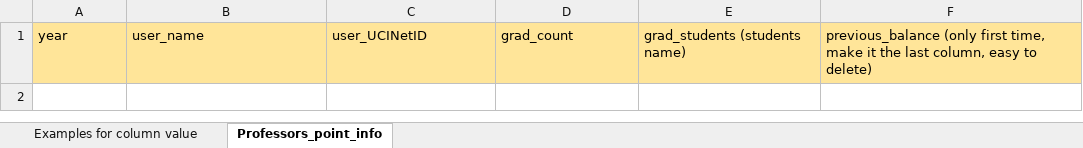
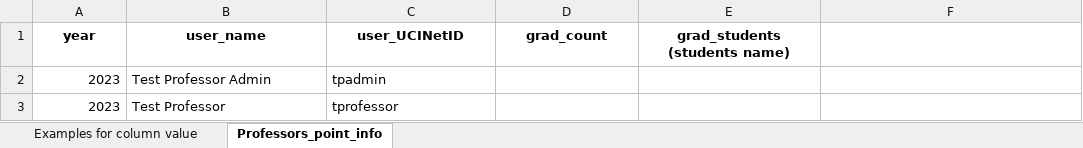
Before and after one commit to MSWE-Teaching-Management-Capstone/TeachingManagementWebApplication, an Excel workbook: management_app/static/data_templates/professors_point_info.xlsx, sheet Professors_point_info, drawn as a sheet; values as stored, in another font and other column widths than the file's, no borders; charts and pictures not drawn; the diff names each change by its address in the sheet, - before the commit and + after, or states it on an @@ line.

Commit message:
Add more unit tests for faculty and logs

```diff
--- a/management_app/static/data_templates/professors_point_info.xlsx (sheet Professors_point_info)
+++ b/management_app/static/data_templates/professors_point_info.xlsx (sheet Professors_point_info)
-A1:F1 fill: #FFE599
+A1:F1 fill: none
@@ A1:E1 bold: off → on, alignment: left → center @@
-F1: previous_balance (only first time, make it the last column, easy to delete)
+F1: (empty)
+row 2: 2023 | Test Professor Admin | tpadmin
+row 3: 2023 | Test Professor | tprofessor
```
Also changed, not shown: sheet Examples for column value, charts or pictures, 6 other files.
